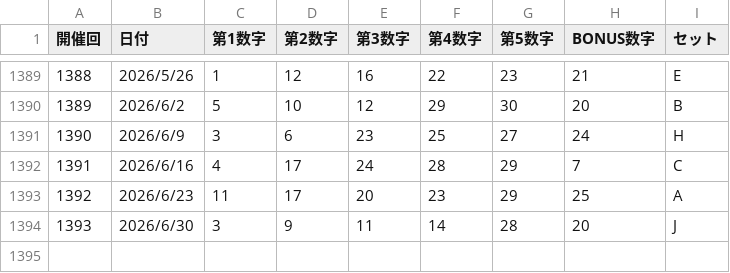
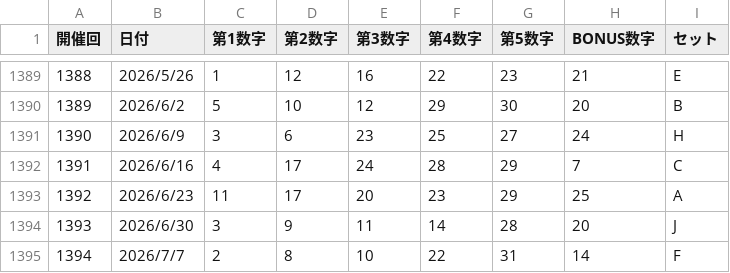
Before and after one commit to greengreen1124-svg/lotonavi, a CSV file: miniloto_history.csv, drawn as a sheet; only a part is shown, gaps mark what is left out.

```diff
--- a/miniloto_history.csv
+++ b/miniloto_history.csv
@@ -1394 +1394,2 @@
 1393,2026/6/30,3,9,11,14,28,20,J
+1394,2026/7/7,2,8,10,22,31,14,F
```
Also changed, not shown: loto6_history.csv, loto7_history.csv.
